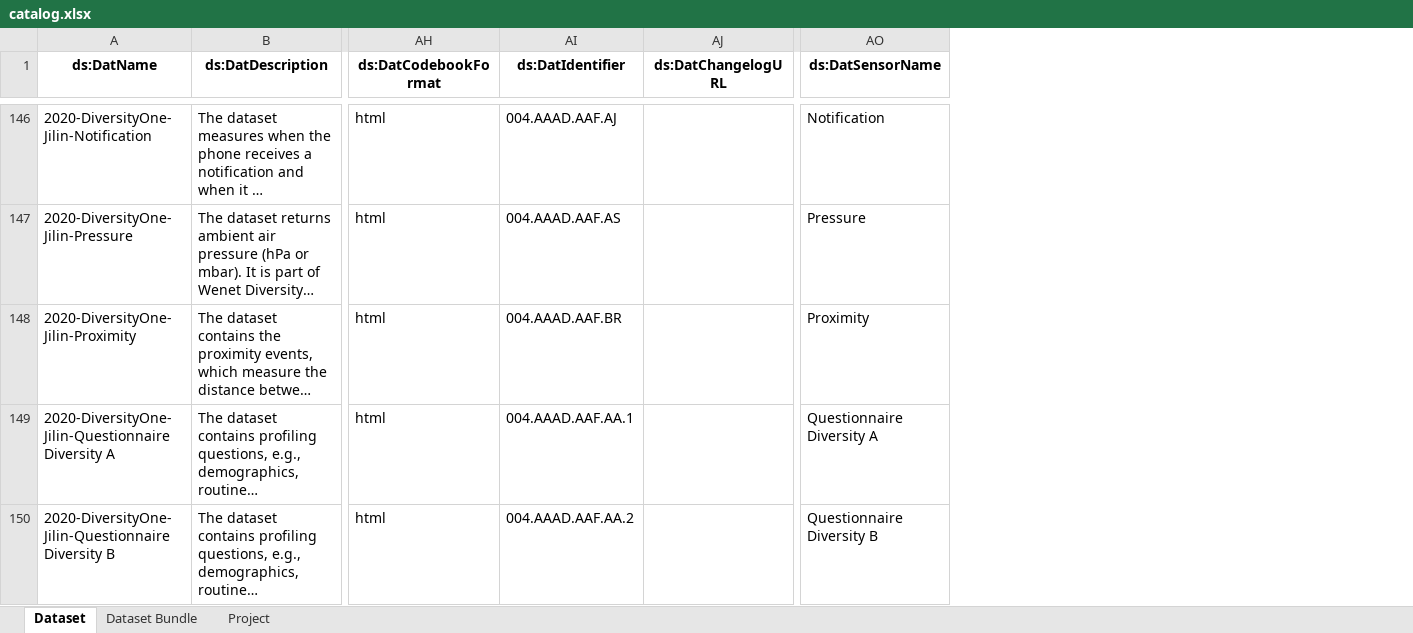
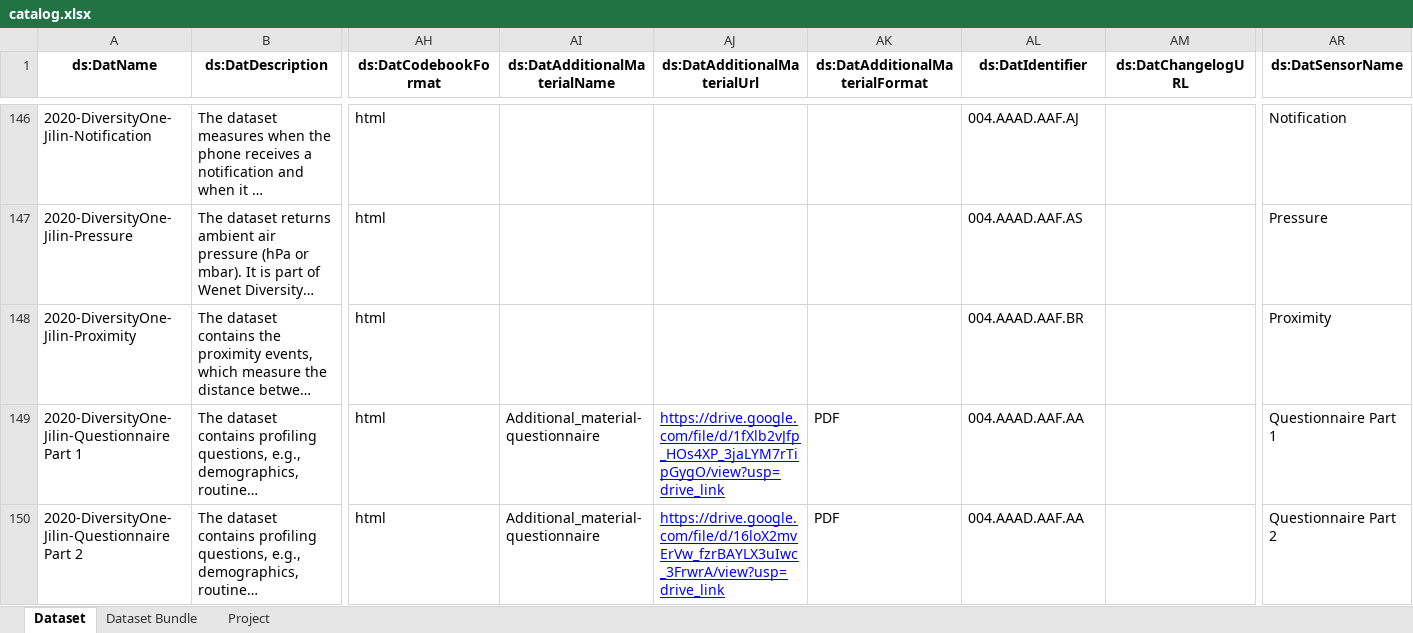
Before and after one commit to datascientiafoundation/LivePeople, an Excel workbook: resources/metadata_process_scripts/sources/catalog.xlsx, sheet Dataset, drawn as a sheet; only a part is shown, gaps mark what is left out; long unchanged cells end in …; values as stored, in another font and other column widths than the file's, no borders; addresses are those after the commit; the diff covers the shown part only; the diff names each change by its address in the sheet, - before the commit and + after, or states it on an @@ line.

```diff
--- a/resources/metadata_process_scripts/sources/catalog.xlsx (sheet Dataset)
+++ b/resources/metadata_process_scripts/sources/catalog.xlsx (sheet Dataset)
+column AI (ds:DatAdditionalMaterialName), rows 149-150: Additional_material-questionnaire | Additional_material-questionnaire
+column AJ (ds:DatAdditionalMaterialUrl), rows 149-150: https://drive.google.com/file/d/1fXlb2vJfp_HOs4XP_3jaLYM7rTipGygO/view?usp=drive_link | https://drive.google.com/file/d/16loX2mvErVw_fzrBAYLX3uIwc_3FrwrA/view?usp=drive_link
+column AK (ds:DatAdditionalMaterialFormat), rows 149-150: PDF | PDF
-A149 (ds:DatName): 2020-DiversityOne-Jilin-Questionnaire Diversity A
+A149 (ds:DatName): 2020-DiversityOne-Jilin-Questionnaire Part 1
-AL149 (ds:DatIdentifier): 004.AAAD.AAF.AA.1
+AL149 (ds:DatIdentifier): 004.AAAD.AAF.AA
-AR149 (ds:DatSensorName): Questionnaire Diversity A
+AR149 (ds:DatSensorName): Questionnaire Part 1
-A150 (ds:DatName): 2020-DiversityOne-Jilin-Questionnaire Diversity B
+A150 (ds:DatName): 2020-DiversityOne-Jilin-Questionnaire Part 2
-AL150 (ds:DatIdentifier): 004.AAAD.AAF.AA.2
+AL150 (ds:DatIdentifier): 004.AAAD.AAF.AA
-AR150 (ds:DatSensorName): Questionnaire Diversity B
+AR150 (ds:DatSensorName): Questionnaire Part 2
```
Also changed, not shown: 66 edited cells elsewhere in this sheet, sheet Dataset Bundle, sheet Project.
